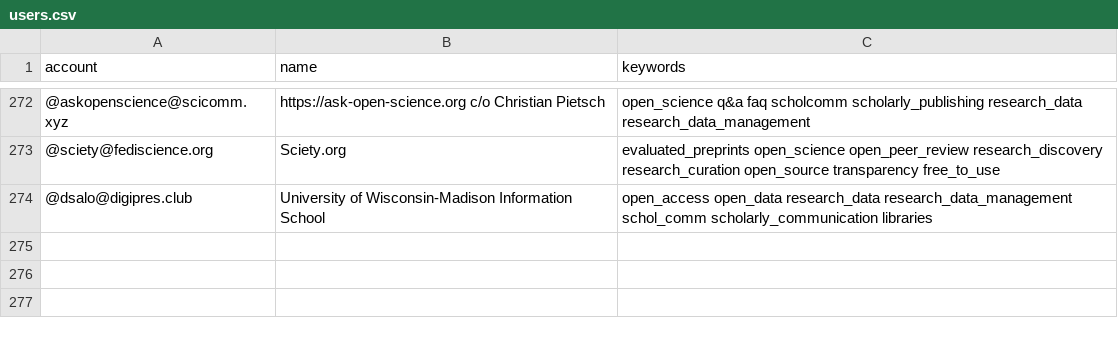
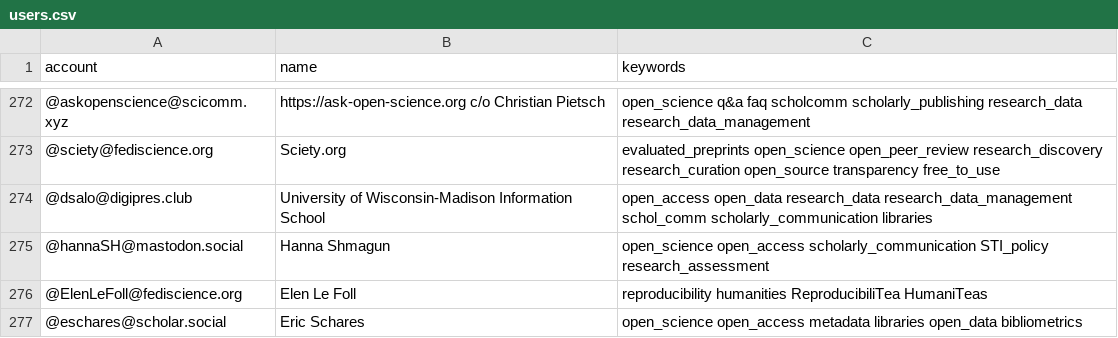
Before and after one commit to rimamrahal/Mastodon-OpenScience, a CSV file: resources/users.csv, drawn as a sheet; only a part is shown, gaps mark what is left out.

Commit message:
Update users.csv

```diff
--- a/resources/users.csv
+++ b/resources/users.csv
@@ -274 +274,4 @@ account,name,keywords
 @dsalo@digipres.club,University of Wisconsin-Madison Information School,open_access open_data research_data research_data_management schol_comm scholarly_communication libraries
+@hannaSH@mastodon.social,Hanna Shmagun,open_science open_access scholarly_communication STI_policy research_assessment
+@ElenLeFoll@fediscience.org,Elen Le Foll,reproducibility humanities ReproducibiliTea HumaniTeas
+@eschares@scholar.social,Eric Schares,open_science open_access metadata libraries open_data bibliometrics
```
